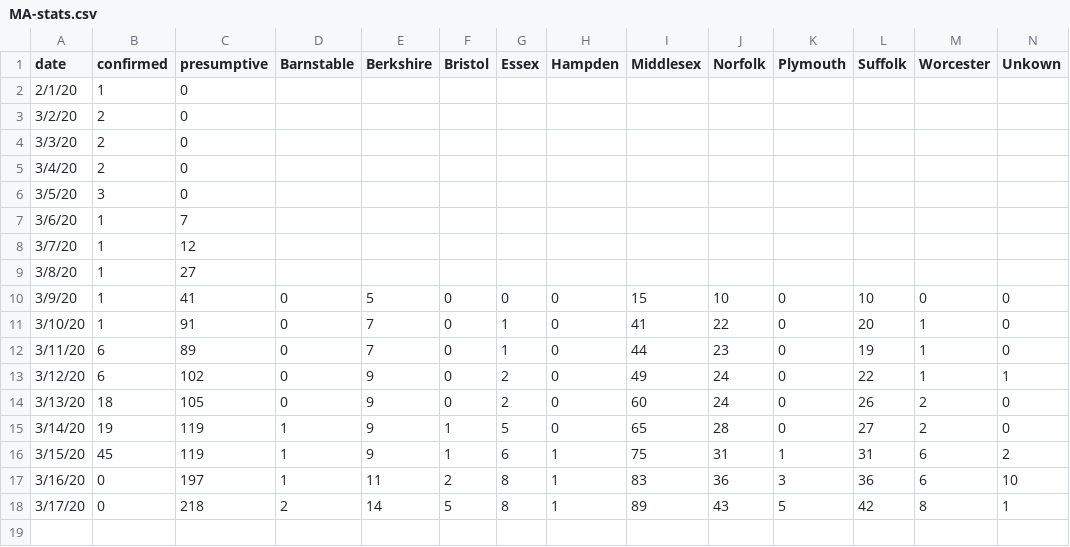
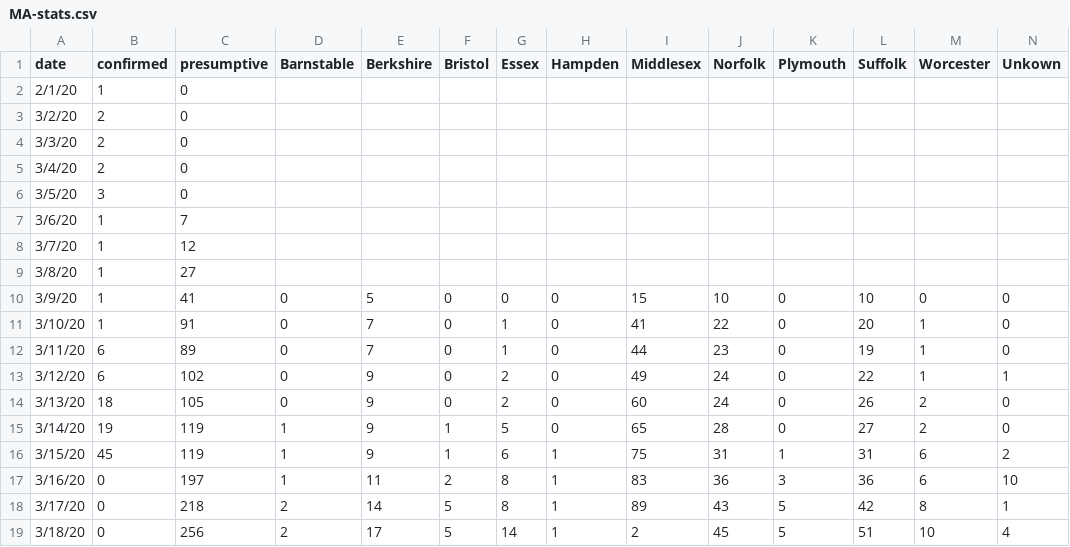
Before and after one commit to b-lev/covid19-vis, a CSV file: MA-stats.csv, drawn as a sheet; only a part is shown; rows hold the shown columns only; the diff names each change by its address in the sheet, - before the commit and + after, or states it on an @@ line.

Commit message:
new data

```diff
--- a/MA-stats.csv
+++ b/MA-stats.csv
+row 19: 3/18/20 | 0 | 256 | 2 | 17 | 5 | 14 | 1 | 2 | 45 | 5 | 51 | 10 | 4
```
Also changed, not shown: 9 other files.
